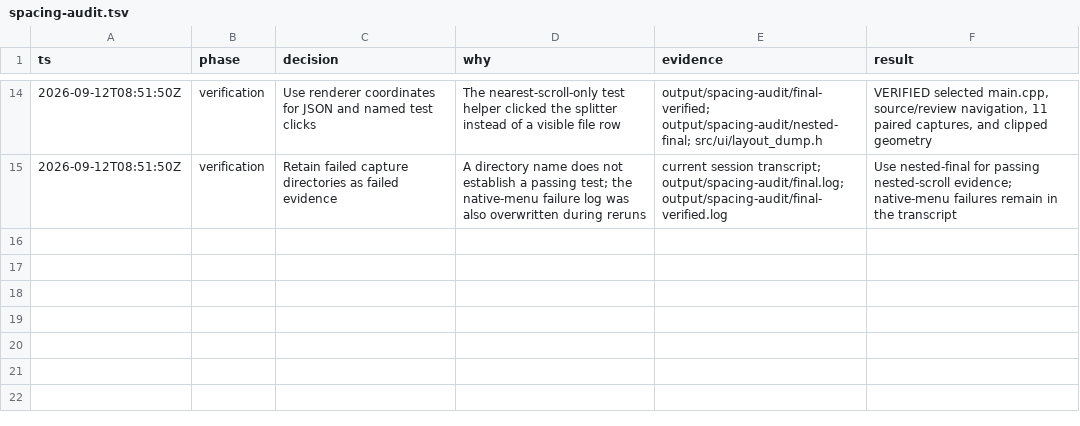
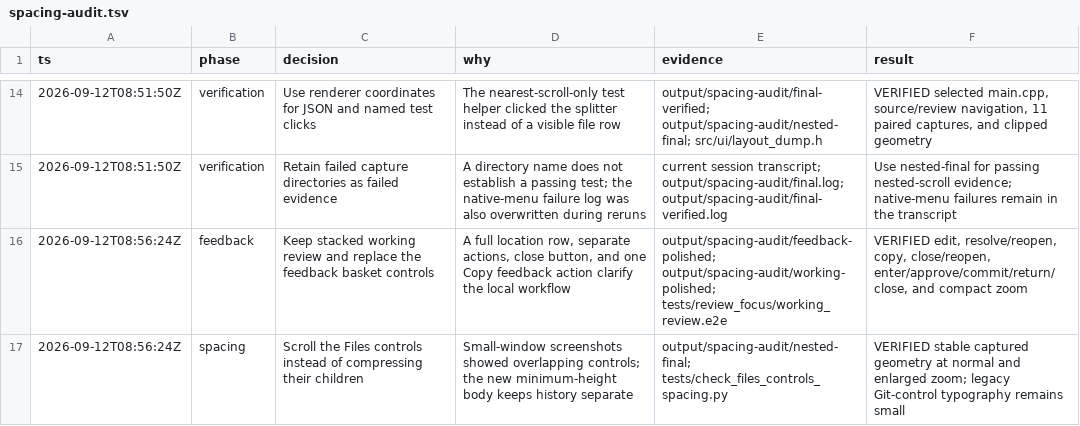
Before and after one commit to gabeochoa/floatinghotel, a TSV file: docs/spacing-audit.tsv, drawn as a sheet; only a part is shown, gaps mark what is left out.

Commit message:
Clarify working review and organize local feedback

```diff
--- a/docs/spacing-audit.tsv
+++ b/docs/spacing-audit.tsv
@@ -15 +15,3 @@ ts	phase	decision	why	evidence	result
 2026-09-12T08:51:50Z	verification	Retain failed capture directories as failed evidence	A directory name does not establish a passing test; the native-menu failure log was also overwritten during reruns	current session transcript; output/spacing-audit/final.log; output/spacing-audit/final-verified.log	Use nested-final for passing nested-scroll evidence; native-menu failures remain in the transcript
+2026-09-12T08:56:24Z	feedback	Keep stacked working review and replace the feedback basket controls	A full location row, separate actions, close button, and one Copy feedback action clarify the local workflow	output/spacing-audit/feedback-polished; output/spacing-audit/working-polished; tests/review_focus/working_review.e2e	VERIFIED edit, resolve/reopen, copy, close/reopen, enter/approve/commit/return/close, and compact zoom
+2026-09-12T08:56:24Z	spacing	Scroll the Files controls instead of compressing their children	Small-window screenshots showed overlapping controls; the new minimum-height body keeps history separate	output/spacing-audit/nested-final; tests/check_files_controls_spacing.py	VERIFIED stable captured geometry at normal and enlarged zoom; legacy Git-control typography remains small
```
Also changed, not shown: 14 other files.
